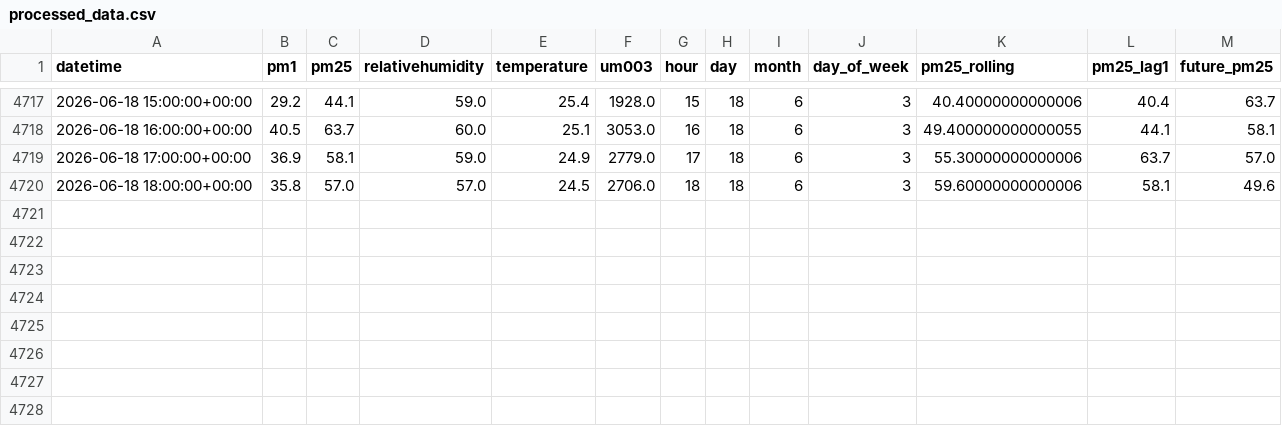
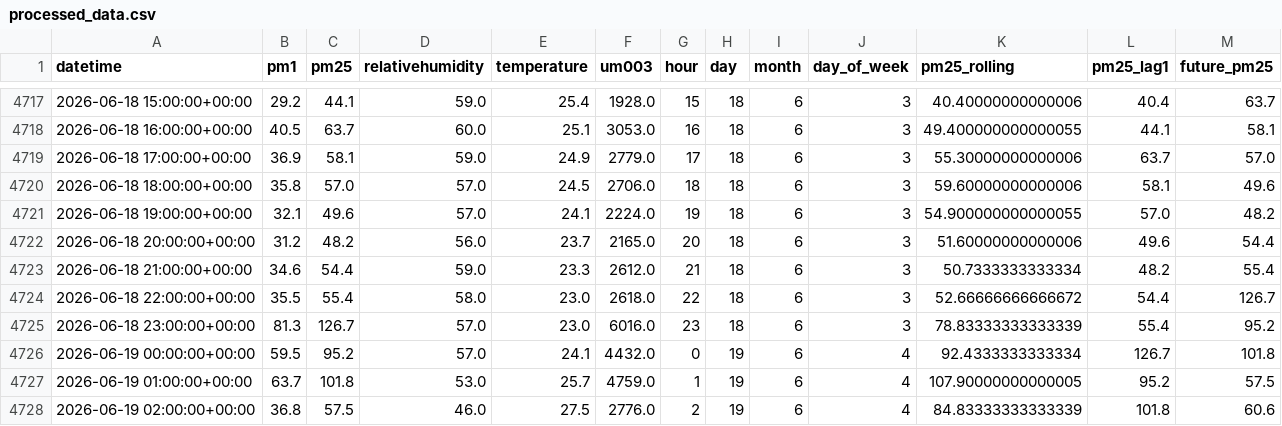
Before and after one commit to Izz5125/MLOps-Air_Quality_Prediction, a CSV file: data/processed/processed_data.csv, drawn as a sheet; only a part is shown, gaps mark what is left out.

```diff
--- a/data/processed/processed_data.csv
+++ b/data/processed/processed_data.csv
@@ -4720 +4720,9 @@ datetime,pm1,pm25,relativehumidity,temperature,um003,hour,day,month,day_of_week,
 2026-06-18 18:00:00+00:00,35.8,57.0,57.0,24.5,2706.0,18,18,6,3,59.60000000000006,58.1,49.6
+2026-06-18 19:00:00+00:00,32.1,49.6,57.0,24.1,2224.0,19,18,6,3,54.900000000000055,57.0,48.2
+2026-06-18 20:00:00+00:00,31.2,48.2,56.0,23.7,2165.0,20,18,6,3,51.60000000000006,49.6,54.4
+2026-06-18 21:00:00+00:00,34.6,54.4,59.0,23.3,2612.0,21,18,6,3,50.7333333333334,48.2,55.4
+2026-06-18 22:00:00+00:00,35.5,55.4,58.0,23.0,2618.0,22,18,6,3,52.66666666666672,54.4,126.7
+2026-06-18 23:00:00+00:00,81.3,126.7,57.0,23.0,6016.0,23,18,6,3,78.83333333333339,55.4,95.2
+2026-06-19 00:00:00+00:00,59.5,95.2,57.0,24.1,4432.0,0,19,6,4,92.4333333333334,126.7,101.8
+2026-06-19 01:00:00+00:00,63.7,101.8,53.0,25.7,4759.0,1,19,6,4,107.90000000000005,95.2,57.5
+2026-06-19 02:00:00+00:00,36.8,57.5,46.0,27.5,2776.0,2,19,6,4,84.83333333333339,101.8,60.6
```
Also changed, not shown: data/raw/air_quality.csv, 1 other file.
